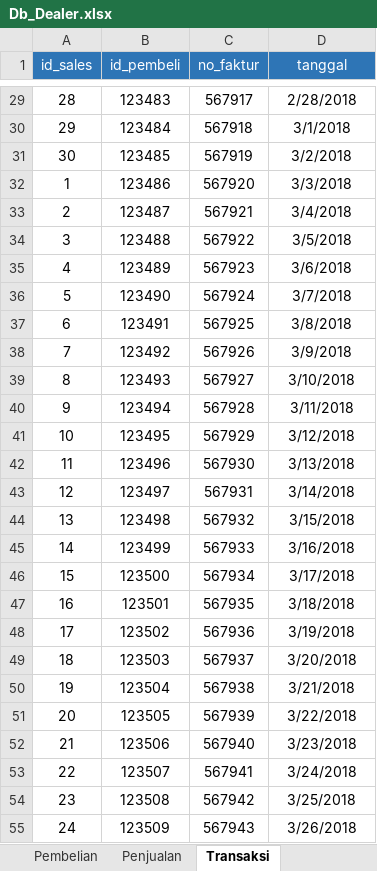
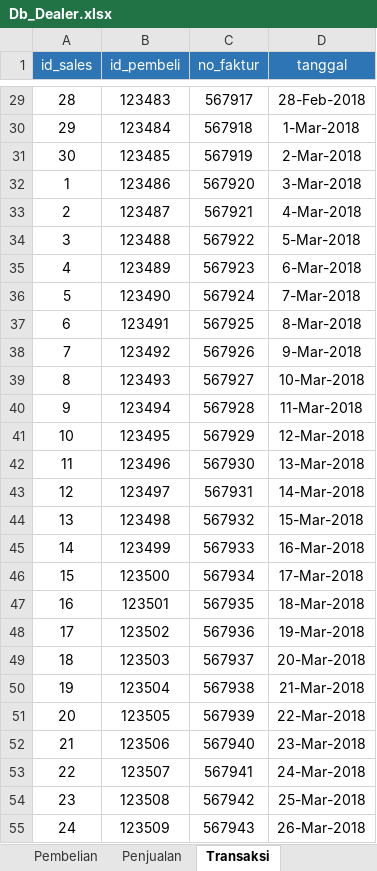
Before and after one commit to dsciencelabs/dataset, an Excel workbook: Db_Dealer.xlsx, sheet Transaksi, drawn as a sheet; only a part is shown, gaps mark what is left out; values as stored, in another font and other column widths than the file's, no borders; the diff covers the shown part only; the diff names each change by its address in the sheet, - before the commit and + after, or states it on an @@ line.

```diff
--- a/Db_Dealer.xlsx (sheet Transaksi)
+++ b/Db_Dealer.xlsx (sheet Transaksi)
-D29 (tanggal): 2/28/2018
+D29 (tanggal): 28-Feb-2018
-D30 (tanggal): 3/1/2018
+D30 (tanggal): 1-Mar-2018
-D31 (tanggal): 3/2/2018
+D31 (tanggal): 2-Mar-2018
-D32 (tanggal): 3/3/2018
+D32 (tanggal): 3-Mar-2018
-D33 (tanggal): 3/4/2018
+D33 (tanggal): 4-Mar-2018
-D34 (tanggal): 3/5/2018
+D34 (tanggal): 5-Mar-2018
-D35 (tanggal): 3/6/2018
+D35 (tanggal): 6-Mar-2018
-D36 (tanggal): 3/7/2018
+D36 (tanggal): 7-Mar-2018
-D37 (tanggal): 3/8/2018
+D37 (tanggal): 8-Mar-2018
-D38 (tanggal): 3/9/2018
+D38 (tanggal): 9-Mar-2018
-D39 (tanggal): 3/10/2018
+D39 (tanggal): 10-Mar-2018
-D40 (tanggal): 3/11/2018
+D40 (tanggal): 11-Mar-2018
-D41 (tanggal): 3/12/2018
+D41 (tanggal): 12-Mar-2018
-D42 (tanggal): 3/13/2018
+D42 (tanggal): 13-Mar-2018
-D43 (tanggal): 3/14/2018
+D43 (tanggal): 14-Mar-2018
-D44 (tanggal): 3/15/2018
+D44 (tanggal): 15-Mar-2018
-D45 (tanggal): 3/16/2018
+D45 (tanggal): 16-Mar-2018
-D46 (tanggal): 3/17/2018
+D46 (tanggal): 17-Mar-2018
-D47 (tanggal): 3/18/2018
+D47 (tanggal): 18-Mar-2018
-D48 (tanggal): 3/19/2018
+D48 (tanggal): 19-Mar-2018
-D49 (tanggal): 3/20/2018
+D49 (tanggal): 20-Mar-2018
-D50 (tanggal): 3/21/2018
+D50 (tanggal): 21-Mar-2018
-D51 (tanggal): 3/22/2018
+D51 (tanggal): 22-Mar-2018
-D52 (tanggal): 3/23/2018
+D52 (tanggal): 23-Mar-2018
-D53 (tanggal): 3/24/2018
+D53 (tanggal): 24-Mar-2018
-D54 (tanggal): 3/25/2018
+D54 (tanggal): 25-Mar-2018
-D55 (tanggal): 3/26/2018
+D55 (tanggal): 26-Mar-2018
```
Also changed, not shown: 123 edited cells elsewhere in this sheet, sheet Pembeli, sheet Pembelian.
